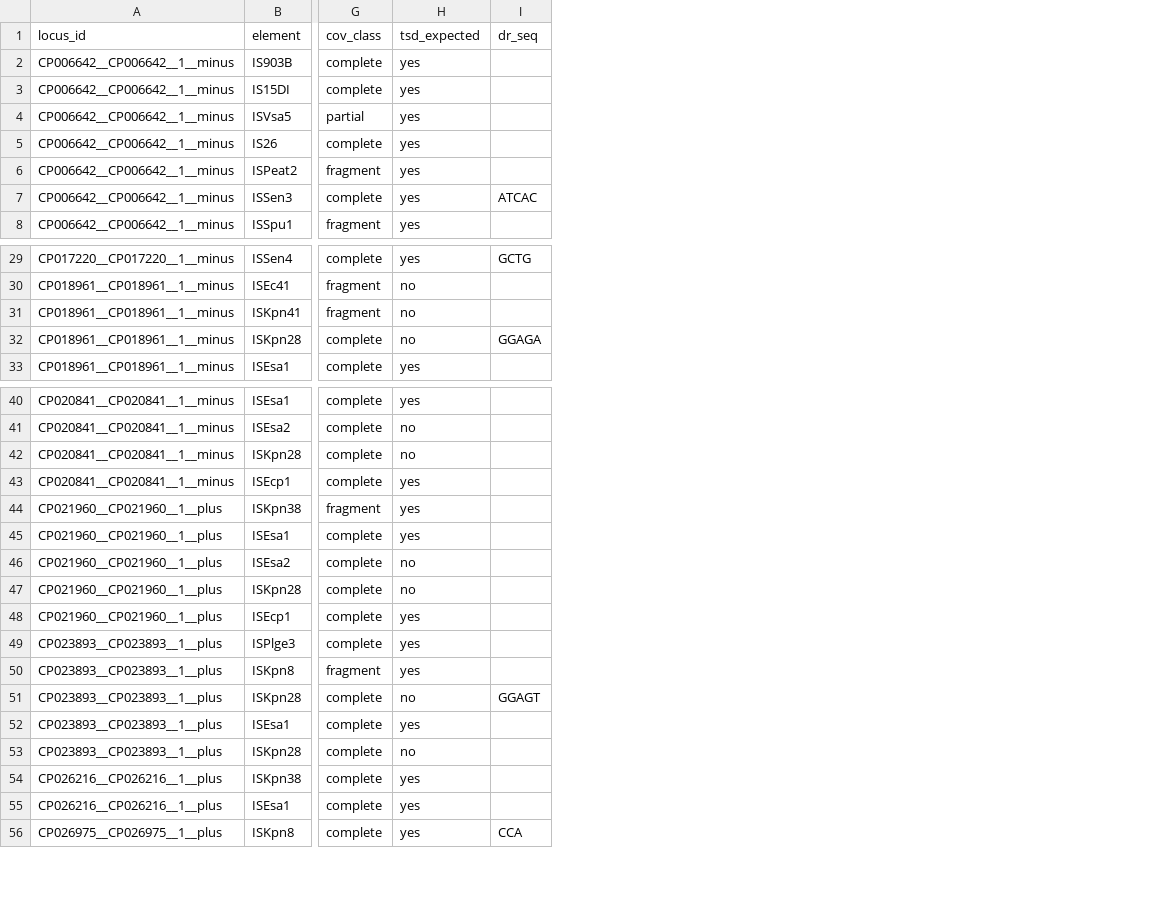
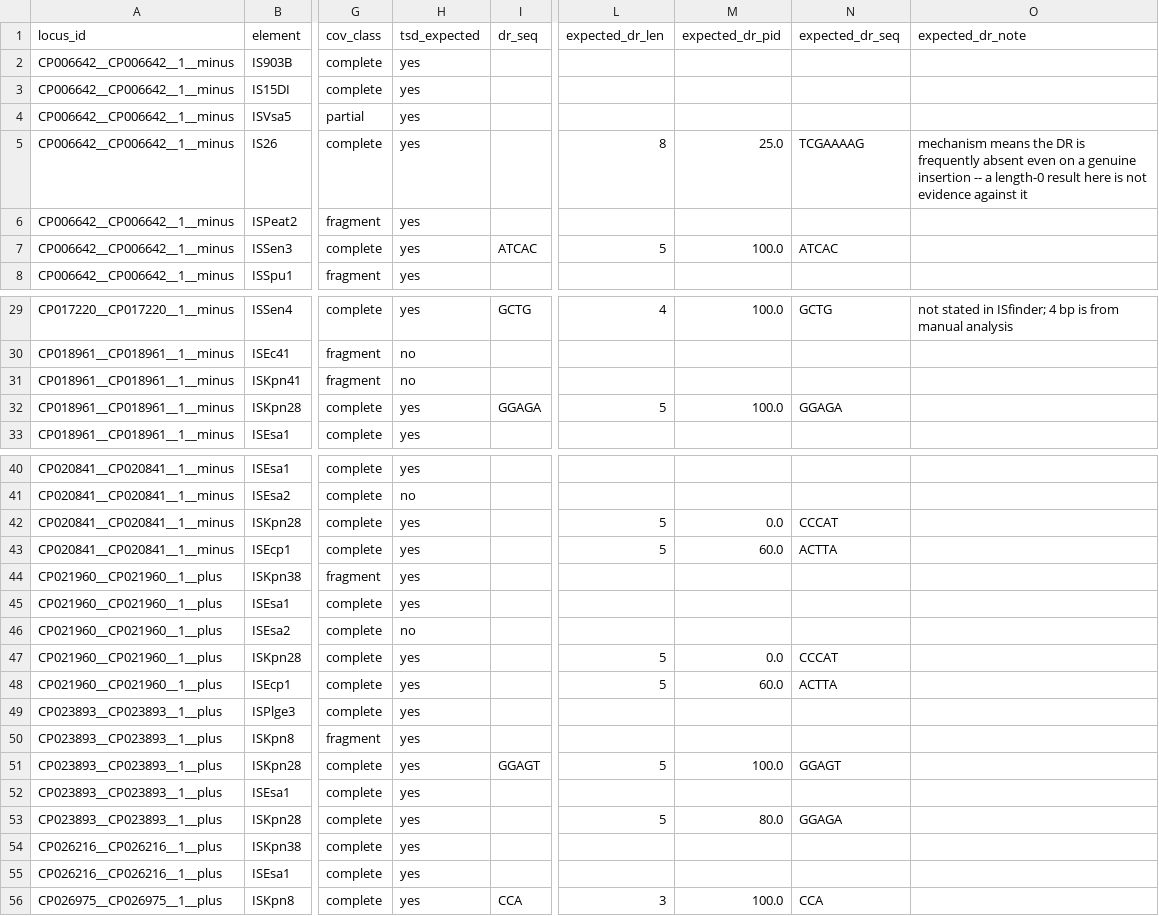
Before and after one commit to sethiyap/TAflank, a TSV file: results/junctions.tsv, drawn as a sheet; only a part is shown, gaps mark what is left out; the diff covers the shown part only; the diff names each change by its address in the sheet, - before the commit and + after, or states it on an @@ line.

Commit message:
relbe_junctions.py: add per-element expected DR length, fix IS481/ISKpn28
Pooja's reference notes give known DR lengths per specific IS element
(ISfinder + her own analysis), not just per family. Two things this fixes:

1. TSD_BY_FAMILY's IS481='no' default was wrong for ISKpn28 specifically --
   her notes say it makes a 5 bp DR. DR_LEN_BY_ELEMENT now overrides the
   family default per-element, so tsd_expected is correctly 'yes' for
   ISKpn28 (it stays 'no' for other, unlisted IS481 members).
2. The blind 2-20bp scan only reports a DR >= --min-id (90%), so a DR with
   one degraded base -- e.g. ISKpn28's 5bp repeat at 80% id in CP023893's
   second copy and in LT991956 -- silently disappeared as dr_len=0. New
   expected_dr_len/expected_dr_pid/expected_dr_seq columns check identity
   AT the element-specific expected length regardless of --min-id, so that
   near-miss is visible in the main table instead of requiring a manual
   lookup in junctions_profile.tsv.

Regenerated results/junctions.tsv from the 16-genome pilot's existing
results/is + loci/plasmids (junctions_profile.tsv unchanged -- its columns
were not affected).

```diff
--- a/results/junctions.tsv
+++ b/results/junctions.tsv
+column L (expected_dr_len), rows 5-7: 8 |  | 5; rows 29-32: 4 |  |  | 5; rows 42-56: 5 | 5 |  |  |  | 5 | 5 |  |  | 5 |  | 5 |  |  | 3
+column M (expected_dr_pid), rows 5-7: 25.0 |  | 100.0; rows 29-32: 100.0 |  |  | 100.0; rows 42-56: 0.0 | 60.0 |  |  |  | 0.0 | 60.0 |  |  | 100.0 |  | 80.0 |  |  | 100.0
+column N (expected_dr_seq), rows 5-7: TCGAAAAG |  | ATCAC; rows 29-32: GCTG |  |  | GGAGA; rows 42-56: CCCAT | ACTTA |  |  |  | CCCAT | ACTTA |  |  | GGAGT |  | GGAGA |  |  | CCA
+column O (expected_dr_note), row 5: mechanism means the DR is frequently absent even on a genuine insertion -- a length-0 result here is not evidence against it; row 29: not stated in ISfinder; 4 bp is from manual analysis
-H32 (tsd_expected): no
+H32 (tsd_expected): yes
-H42 (tsd_expected): no
+H42 (tsd_expected): yes
-H47 (tsd_expected): no
+H47 (tsd_expected): yes
-H51 (tsd_expected): no
+H51 (tsd_expected): yes
-H53 (tsd_expected): no
+H53 (tsd_expected): yes
```
Also changed, not shown: 1 edited cell elsewhere in this file, 1 other file.
